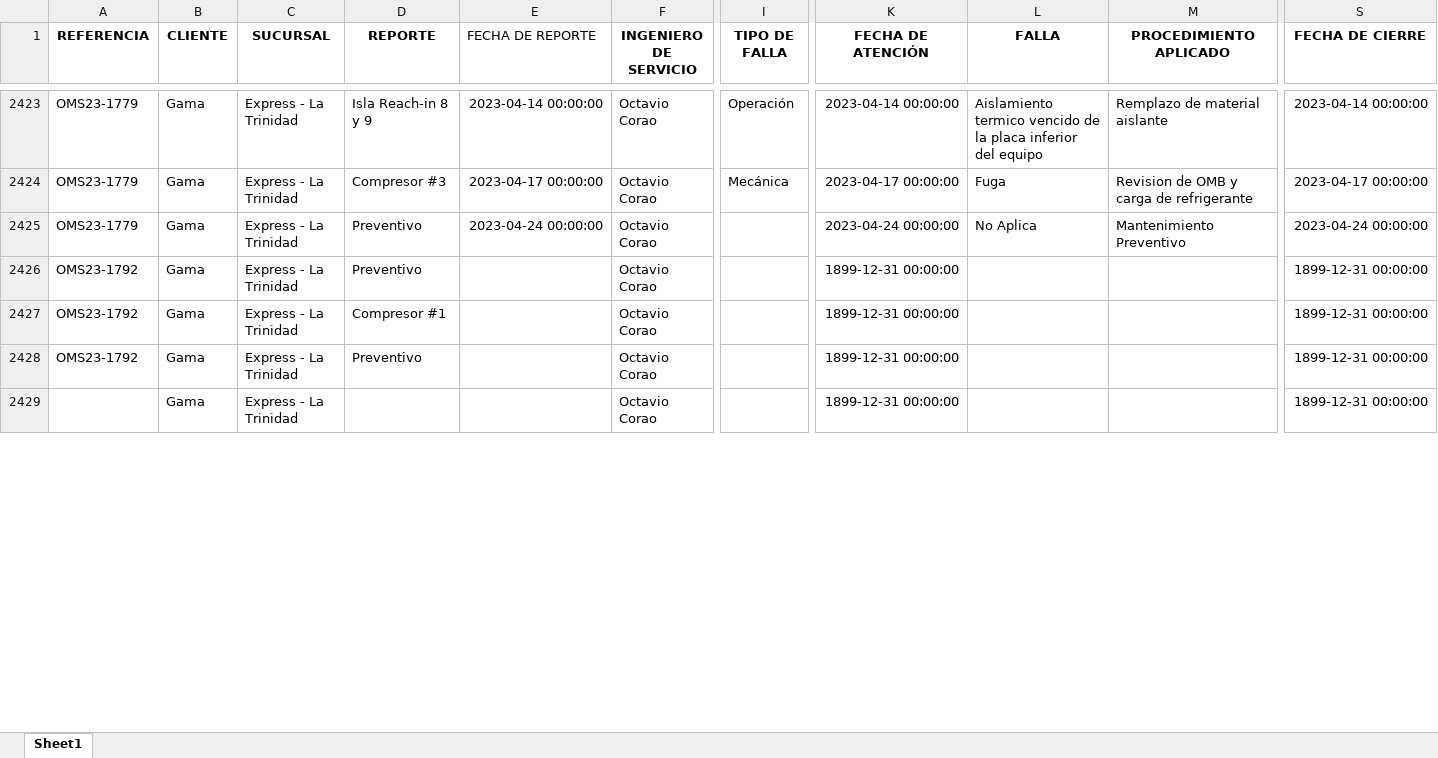
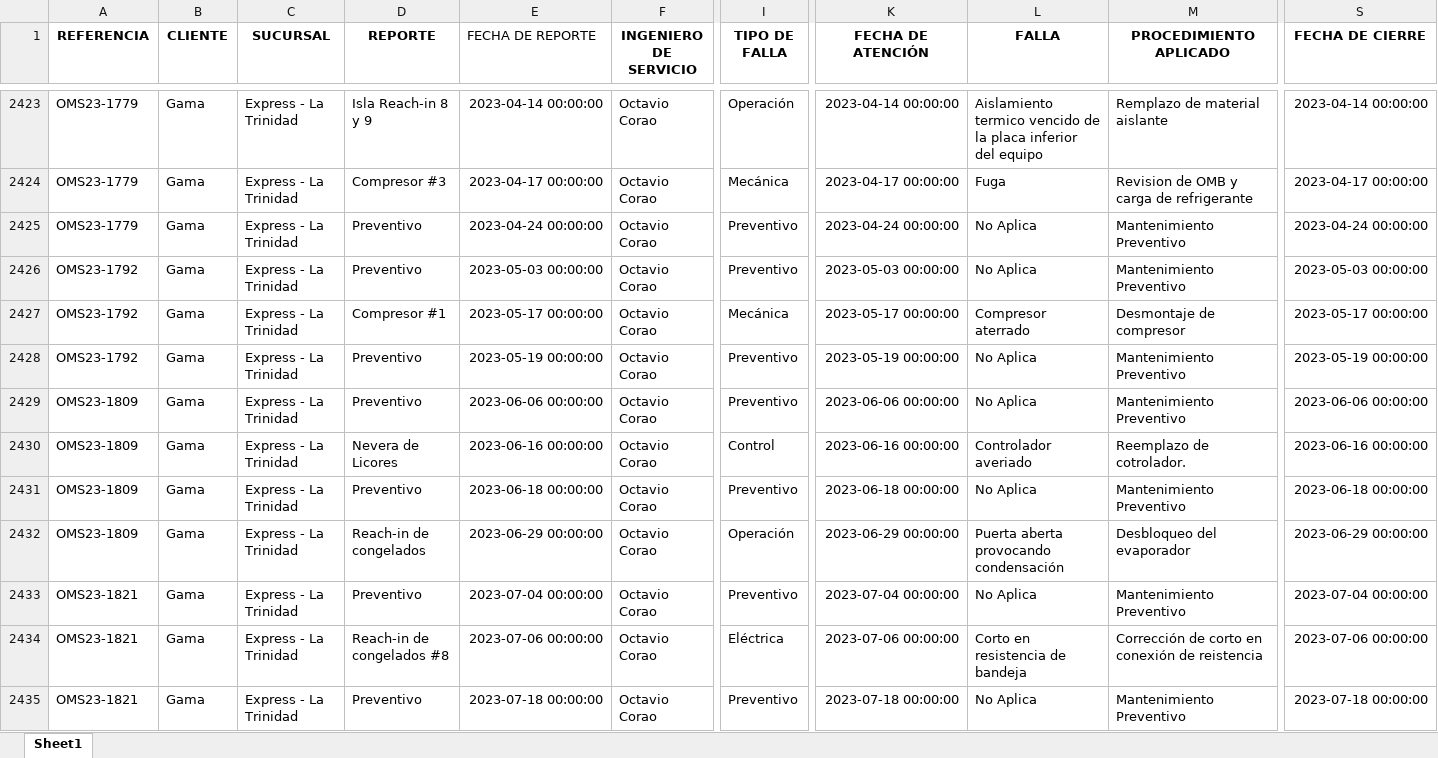
Before and after one commit to leanderperez/dash-tecnonorte, an Excel workbook: Consol.xlsx, sheet Sheet1, drawn as a sheet; only a part is shown, gaps mark what is left out; values as stored, in another font and other column widths than the file's, no borders; addresses are those after the commit; rows hold the shown columns only; the diff covers the shown part only; the diff names each change by its address in the sheet, - before the commit and + after, or states it on an @@ line.

Commit message:
05/04/24

```diff
--- a/Consol.xlsx (sheet Sheet1)
+++ b/Consol.xlsx (sheet Sheet1)
-I2425:I2426 (TIPO DE FALLA): (empty)
+I2425:I2426 (TIPO DE FALLA): Preventivo
-E2426 (FECHA DE REPORTE): (empty)
+E2426 (FECHA DE REPORTE): 2023-05-03 00:00:00
-K2426 (FECHA DE ATENCIÓN): 1899-12-31 00:00:00
+K2426 (FECHA DE ATENCIÓN): 2023-05-03 00:00:00
-L2426 (FALLA): (empty)
+L2426 (FALLA): No Aplica
-M2426 (PROCEDIMIENTO APLICADO): (empty)
+M2426 (PROCEDIMIENTO APLICADO): Mantenimiento Preventivo
-S2426 (FECHA DE CIERRE): 1899-12-31 00:00:00
+S2426 (FECHA DE CIERRE): 2023-05-03 00:00:00
-E2427 (FECHA DE REPORTE): (empty)
+E2427 (FECHA DE REPORTE): 2023-05-17 00:00:00
-I2427 (TIPO DE FALLA): (empty)
+I2427 (TIPO DE FALLA): Mecánica
-K2427 (FECHA DE ATENCIÓN): 1899-12-31 00:00:00
+K2427 (FECHA DE ATENCIÓN): 2023-05-17 00:00:00
-L2427 (FALLA): (empty)
+L2427 (FALLA): Compresor aterrado
-M2427 (PROCEDIMIENTO APLICADO): (empty)
+M2427 (PROCEDIMIENTO APLICADO): Desmontaje de compresor
-S2427 (FECHA DE CIERRE): 1899-12-31 00:00:00
+S2427 (FECHA DE CIERRE): 2023-05-17 00:00:00
-E2428 (FECHA DE REPORTE): (empty)
+E2428 (FECHA DE REPORTE): 2023-05-19 00:00:00
-I2428 (TIPO DE FALLA): (empty)
+I2428 (TIPO DE FALLA): Preventivo
-K2428 (FECHA DE ATENCIÓN): 1899-12-31 00:00:00
+K2428 (FECHA DE ATENCIÓN): 2023-05-19 00:00:00
-L2428 (FALLA): (empty)
+L2428 (FALLA): No Aplica
-M2428 (PROCEDIMIENTO APLICADO): (empty)
+M2428 (PROCEDIMIENTO APLICADO): Mantenimiento Preventivo
-S2428 (FECHA DE CIERRE): 1899-12-31 00:00:00
+S2428 (FECHA DE CIERRE): 2023-05-19 00:00:00
+row 2429: OMS23-1809 | Gama | Express - La Trinidad | Preventivo | 2023-06-06 00:00:00 | Octavio Corao | Preventivo | 2023-06-06 00:00:00 | No Aplica | Mantenimiento Preventivo | 2023-06-06 00:00:00
+row 2430: OMS23-1809 | Gama | Express - La Trinidad | Nevera de Licores | 2023-06-16 00:00:00 | Octavio Corao | Control | 2023-06-16 00:00:00 | Controlador averiado | Reemplazo de cotrolador. | 2023-06-16 00:00:00
-A2431 (REFERENCIA): (empty)
+A2431 (REFERENCIA): OMS23-1809
-D2431 (REPORTE): (empty)
+D2431 (REPORTE): Preventivo
-E2431 (FECHA DE REPORTE): (empty)
+E2431 (FECHA DE REPORTE): 2023-06-18 00:00:00
-I2431 (TIPO DE FALLA): (empty)
+I2431 (TIPO DE FALLA): Preventivo
-K2431 (FECHA DE ATENCIÓN): 1899-12-31 00:00:00
+K2431 (FECHA DE ATENCIÓN): 2023-06-18 00:00:00
-L2431 (FALLA): (empty)
+L2431 (FALLA): No Aplica
-M2431 (PROCEDIMIENTO APLICADO): (empty)
+M2431 (PROCEDIMIENTO APLICADO): Mantenimiento Preventivo
-S2431 (FECHA DE CIERRE): 1899-12-31 00:00:00
+S2431 (FECHA DE CIERRE): 2023-06-18 00:00:00
+row 2432: OMS23-1809 | Gama | Express - La Trinidad | Reach-in de congelados | 2023-06-29 00:00:00 | Octavio Corao | Operación | 2023-06-29 00:00:00 | Puerta aberta provocando condensación | Desbloqueo del evaporador | 2023-06-29 00:00:00
+row 2433: OMS23-1821 | Gama | Express - La Trinidad | Preventivo | 2023-07-04 00:00:00 | Octavio Corao | Preventivo | 2023-07-04 00:00:00 | No Aplica | Mantenimiento Preventivo | 2023-07-04 00:00:00
+row 2434: OMS23-1821 | Gama | Express - La Trinidad | Reach-in de congelados #8 | 2023-07-06 00:00:00 | Octavio Corao | Eléctrica | 2023-07-06 00:00:00 | Corto en resistencia de bandeja | Corrección de corto en conexión de reistencia | 2023-07-06 00:00:00
+row 2435: OMS23-1821 | Gama | Express - La Trinidad | Preventivo | 2023-07-18 00:00:00 | Octavio Corao | Preventivo | 2023-07-18 00:00:00 | No Aplica | Mantenimiento Preventivo | 2023-07-18 00:00:00
```
Also changed, not shown: 15 added rows, 2 removed rows and 24 edited cells elsewhere in this sheet, formulas that keep their value.
